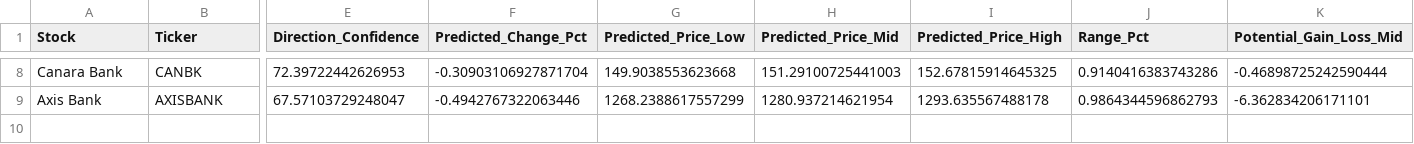
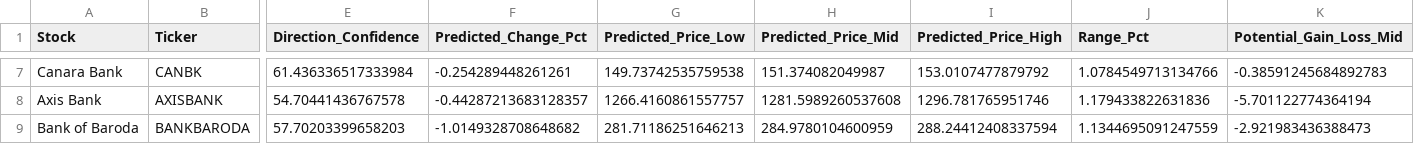
Before and after one commit to Rohithkoripelli/Stock-Price-Prediction, a CSV file: future_predictions_next_day.csv, drawn as a sheet; only a part is shown, gaps mark what is left out; addresses are those after the commit; rows hold the shown columns only; the diff covers the shown part only; the diff names each change by its address in the sheet, - before the commit and + after, or states it on an @@ line.

Commit message:
Update with Jan 2026 retrained models and fresh predictions - 2026-01-17 11:44:42

```diff
--- a/future_predictions_next_day.csv
+++ b/future_predictions_next_day.csv
-E7 (Direction_Confidence): 72.39722442626953
+E7 (Direction_Confidence): 61.436336517333984
-F7 (Predicted_Change_Pct): -0.30903106927871704
+F7 (Predicted_Change_Pct): -0.254289448261261
-G7 (Predicted_Price_Low): 149.9038553623668
+G7 (Predicted_Price_Low): 149.73742535759538
-H7 (Predicted_Price_Mid): 151.29100725441003
+H7 (Predicted_Price_Mid): 151.374082049987
-I7 (Predicted_Price_High): 152.67815914645325
+I7 (Predicted_Price_High): 153.0107477879792
-J7 (Range_Pct): 0.9140416383743286
+J7 (Range_Pct): 1.0784549713134766
-K7 (Potential_Gain_Loss_Mid): -0.46898725242590444
+K7 (Potential_Gain_Loss_Mid): -0.38591245684892783
-E8 (Direction_Confidence): 67.57103729248047
+E8 (Direction_Confidence): 54.70441436767578
-F8 (Predicted_Change_Pct): -0.4942767322063446
+F8 (Predicted_Change_Pct): -0.44287213683128357
-G8 (Predicted_Price_Low): 1268.2388617557299
+G8 (Predicted_Price_Low): 1266.4160861557757
-H8 (Predicted_Price_Mid): 1280.937214621954
+H8 (Predicted_Price_Mid): 1281.5989260537608
-I8 (Predicted_Price_High): 1293.635567488178
+I8 (Predicted_Price_High): 1296.781765951746
-J8 (Range_Pct): 0.9864344596862793
+J8 (Range_Pct): 1.179433822631836
-K8 (Potential_Gain_Loss_Mid): -6.362834206171101
+K8 (Potential_Gain_Loss_Mid): -5.701122774364194
+row 9: Bank of Baroda | BANKBARODA | 57.70203399658203 | -1.0149328708648682 | 281.71186251646213 | 284.9780104600959 | 288.24412408337594 | 1.1344695091247559 | -2.921983436388473
```
Also changed, not shown: 2 added rows, 3 removed rows and 22 edited cells elsewhere in this file, 2 other files.
